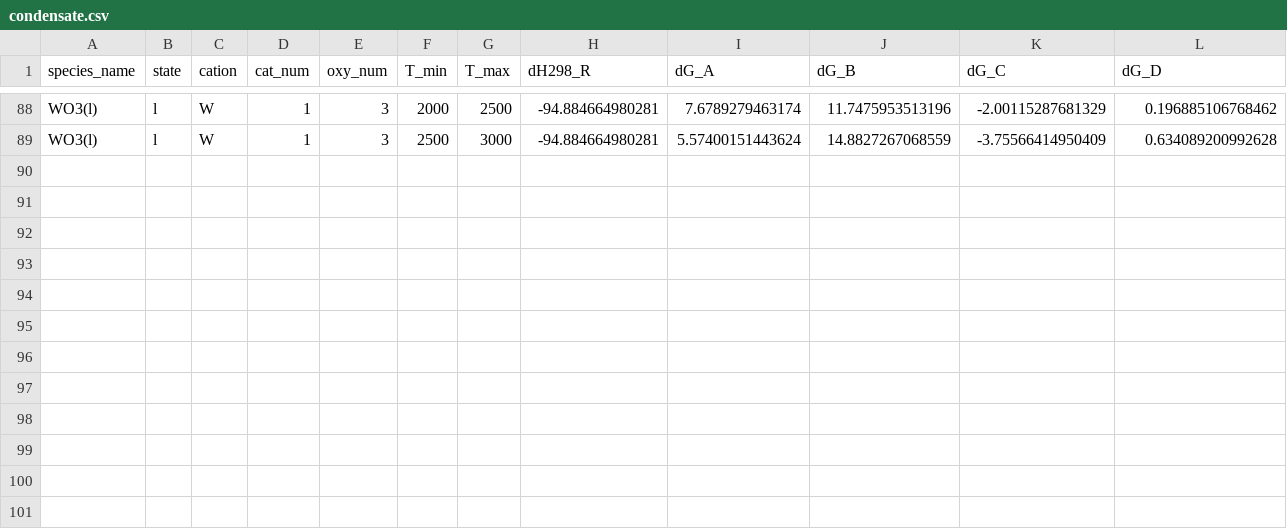
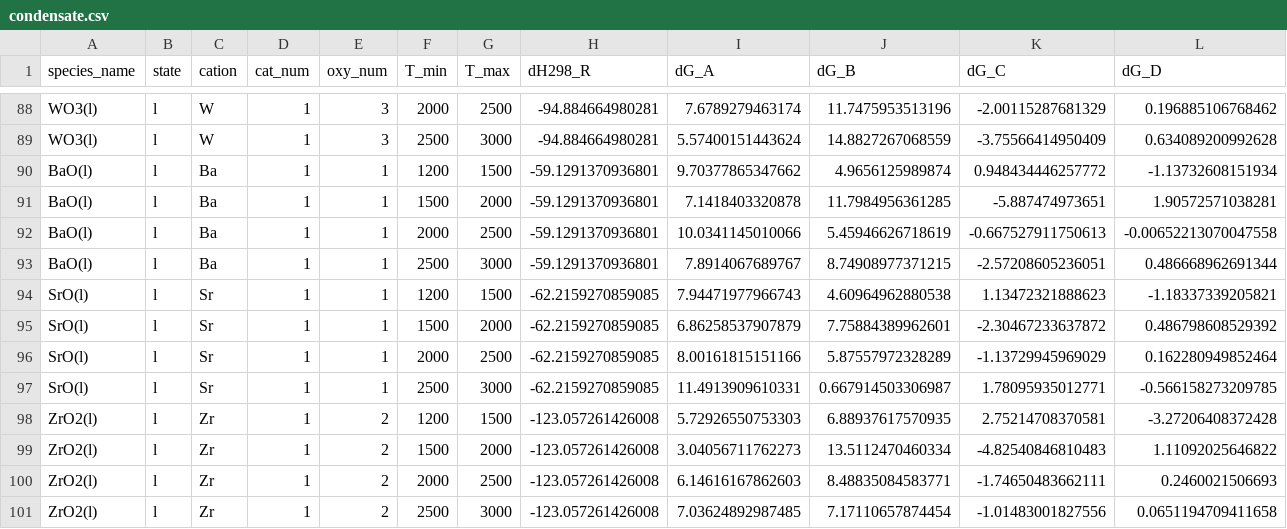
Before and after one commit to simonrowland/openimcc, a CSV file: src/openimcc/data/gas/condensate.csv, drawn as a sheet; only a part is shown, gaps mark what is left out; rows hold the shown columns only; the diff names each change by its address in the sheet, - before the commit and + after, or states it on an @@ line.

```diff
--- a/src/openimcc/data/gas/condensate.csv
+++ b/src/openimcc/data/gas/condensate.csv
+row 90: BaO(l) | l | Ba | 1 | 1 | 1200 | 1500 | -59.1291370936801 | 9.70377865347662 | 4.9656125989874 | 0.948434446257772 | -1.13732608151934
+row 91: BaO(l) | l | Ba | 1 | 1 | 1500 | 2000 | -59.1291370936801 | 7.1418403320878 | 11.7984956361285 | -5.887474973651 | 1.90572571038281
+row 92: BaO(l) | l | Ba | 1 | 1 | 2000 | 2500 | -59.1291370936801 | 10.0341145010066 | 5.45946626718619 | -0.667527911750613 | -0.00652213070047558
+row 93: BaO(l) | l | Ba | 1 | 1 | 2500 | 3000 | -59.1291370936801 | 7.8914067689767 | 8.74908977371215 | -2.57208605236051 | 0.486668962691344
+row 94: SrO(l) | l | Sr | 1 | 1 | 1200 | 1500 | -62.2159270859085 | 7.94471977966743 | 4.60964962880538 | 1.13472321888623 | -1.18337339205821
+row 95: SrO(l) | l | Sr | 1 | 1 | 1500 | 2000 | -62.2159270859085 | 6.86258537907879 | 7.75884389962601 | -2.30467233637872 | 0.486798608529392
+row 96: SrO(l) | l | Sr | 1 | 1 | 2000 | 2500 | -62.2159270859085 | 8.00161815151166 | 5.87557972328289 | -1.13729945969029 | 0.162280949852464
+row 97: SrO(l) | l | Sr | 1 | 1 | 2500 | 3000 | -62.2159270859085 | 11.4913909610331 | 0.667914503306987 | 1.78095935012771 | -0.566158273209785
+row 98: ZrO2(l) | l | Zr | 1 | 2 | 1200 | 1500 | -123.057261426008 | 5.72926550753303 | 6.88937617570935 | 2.75214708370581 | -3.27206408372428
+row 99: ZrO2(l) | l | Zr | 1 | 2 | 1500 | 2000 | -123.057261426008 | 3.04056711762273 | 13.5112470460334 | -4.82540846810483 | 1.11092025646822
+row 100: ZrO2(l) | l | Zr | 1 | 2 | 2000 | 2500 | -123.057261426008 | 6.14616167862603 | 8.48835084583771 | -1.74650483662111 | 0.2460021506693
+row 101: ZrO2(l) | l | Zr | 1 | 2 | 2500 | 3000 | -123.057261426008 | 7.03624892987485 | 7.17110657874454 | -1.01483001827556 | 0.0651194709411658
```
Also changed, not shown: src/openimcc/data/gas/gas-shomate.csv, 35 other files.
